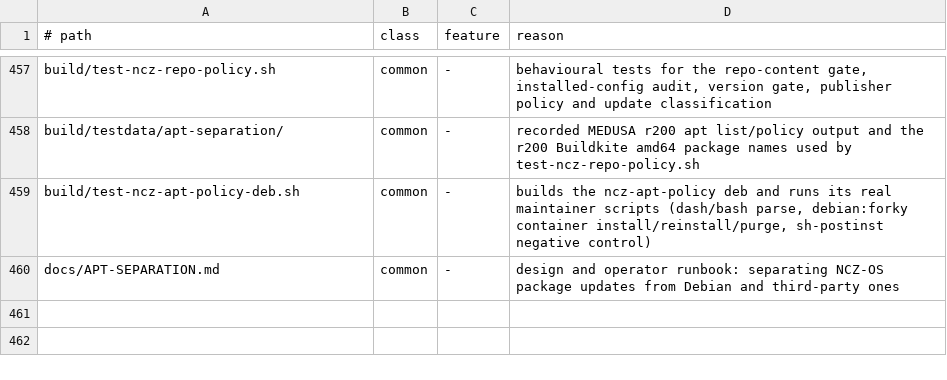
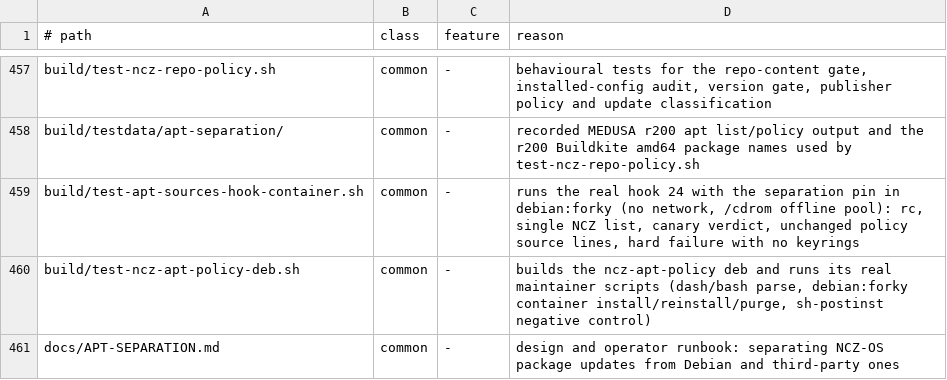
Before and after one commit to ncz-os/cix-installer, a TSV file: docs/platform-inventory.tsv, drawn as a sheet; only a part is shown, gaps mark what is left out; the diff names each change by its address in the sheet, - before the commit and + after, or states it on an @@ line.

Commit message:
apt: drop the Singularity Depends; pin Intel repo; test hook 24 and build-time lists
- Remove Depends: ncz-apt-policy from ncz-singularity-desktop (payload debs
  are ABI-gated at exact versions). Delivery stays install-extra, hook 24 and
  ncz-update-apply; the installed-target verifier still requires it.
- Pin: libopenvino-intel-* from apt.repos.intel.com, intel-opencl-icd, libze1
  and libze-intel-gpu1 from Debian forky for the unpinned deferred install.
- Tests: real hook 24 in debian:forky with the pin and a /cdrom pool; canary
  on real apt-cache output; -live.list, .disabled-for-build, Intel/CUDA/ROCm
  lists and keyring survive the writer and helper; the deb owns no Intel
  units or state.

```diff
--- a/docs/platform-inventory.tsv
+++ b/docs/platform-inventory.tsv
+row 459: build/test-apt-sources-hook-container.sh | common | - | runs the real hook 24 with the separation pin in debian:forky (no network, /cdrom offline pool): rc, single NCZ list, canary verdict, unchanged policy source lines, hard failure with no keyrings
```
Also changed, not shown: 10 other files.
